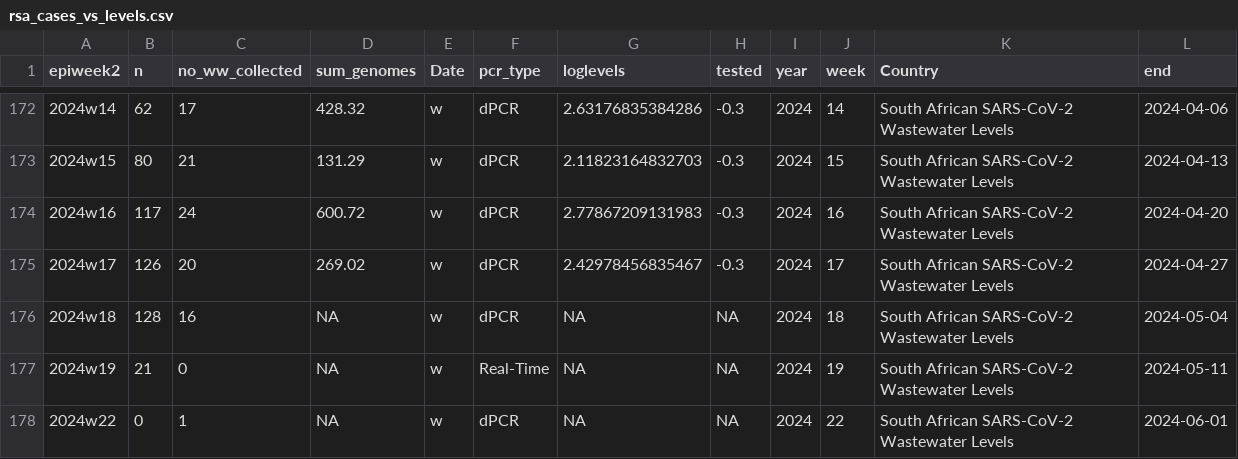
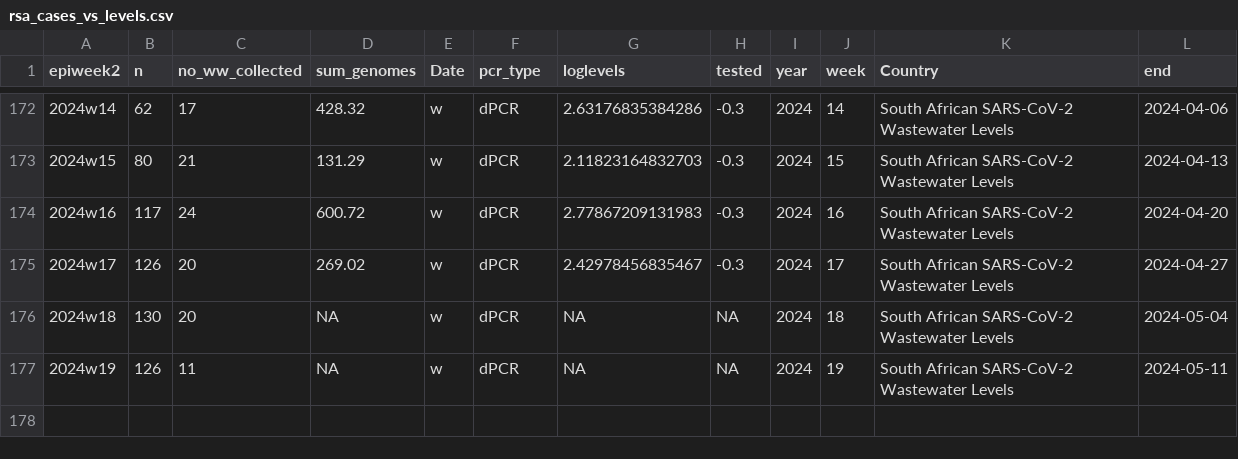
Before and after one commit to NICD-Wastewater-Genomics/Wastewater-Dashboard, a CSV file: Dashboard/data/rsa_cases_vs_levels.csv, drawn as a sheet; only a part is shown, gaps mark what is left out.

```diff
--- a/Dashboard/data/rsa_cases_vs_levels.csv
+++ b/Dashboard/data/rsa_cases_vs_levels.csv
@@ -175,4 +175,3 @@
 "2024w17",126,20,269.02,"w","dPCR",2.42978456835467,-0.3,2024,17,"South African SARS-CoV-2 Wastewater Levels",2024-04-27
-"2024w18",128,16,NA,"w","dPCR",NA,NA,2024,18,"South African SARS-CoV-2 Wastewater Levels",2024-05-04
-"2024w19",21,0,NA,"w","Real-Time",NA,NA,2024,19,"South African SARS-CoV-2 Wastewater Levels",2024-05-11
-"2024w22",0,1,NA,"w","dPCR",NA,NA,2024,22,"South African SARS-CoV-2 Wastewater Levels",2024-06-01
+"2024w18",130,20,NA,"w","dPCR",NA,NA,2024,18,"South African SARS-CoV-2 Wastewater Levels",2024-05-04
+"2024w19",126,11,NA,"w","dPCR",NA,NA,2024,19,"South African SARS-CoV-2 Wastewater Levels",2024-05-11
```
Also changed, not shown: Dashboard/data/provincial_cases_vs_levels.csv.
